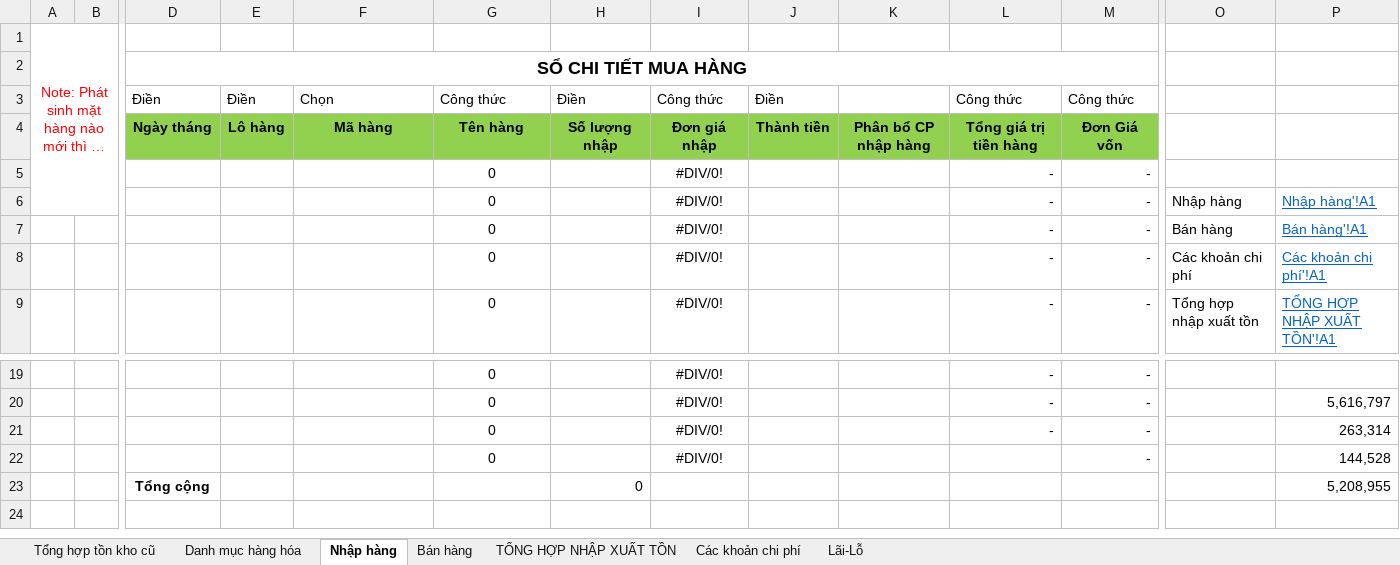
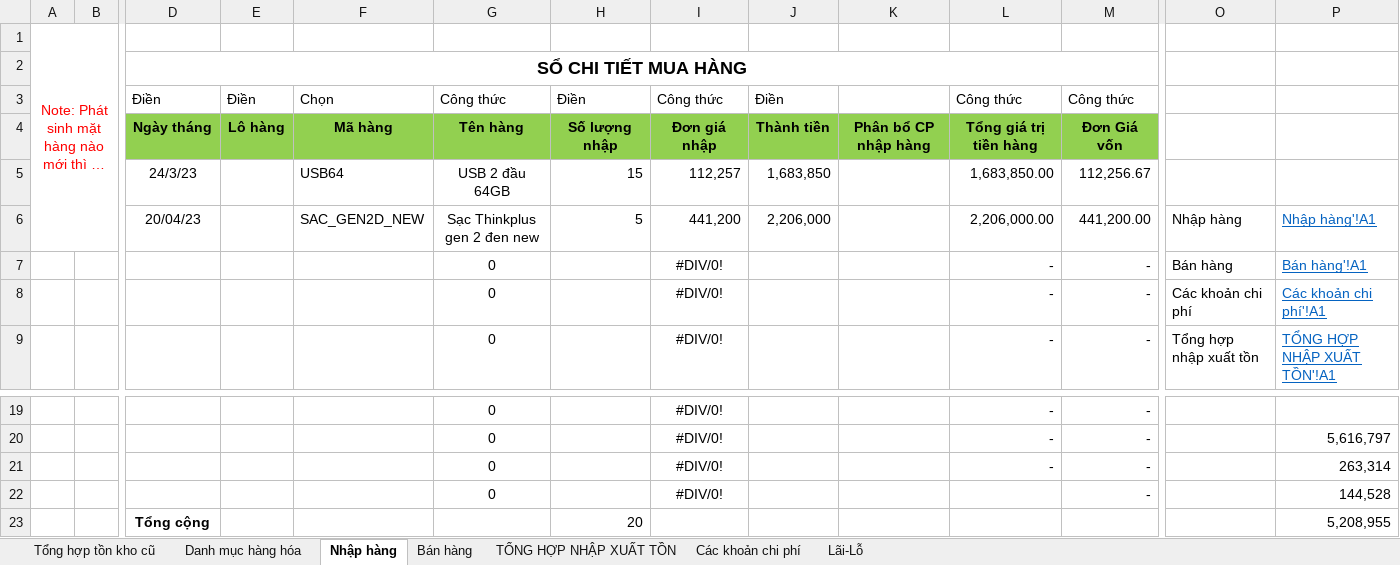
Before and after one commit to anhtuan200794/04.Private, an Excel workbook: TDStore/TD store_Tháng 4.2023.xlsx, sheet Nhập hàng, drawn as a sheet; only a part is shown, gaps mark what is left out; long unchanged cells end in …; values as stored, in another font and other column widths than the file's, no borders; conditional formats not drawn; removed rows and columns are numbered as before the commit, all else as after; rows hold the shown columns only; the diff names each change by its address in the sheet, - before the commit and + after, or states it on an @@ line.

```diff
--- a/TDStore/TD store_Tháng 4.2023.xlsx (sheet Nhập hàng)
+++ b/TDStore/TD store_Tháng 4.2023.xlsx (sheet Nhập hàng)
-row 5:  |  |  |  |  | 0 |  | #DIV/0! |  |  | - | -
-row 6:  |  |  |  |  | 0 |  | #DIV/0! |  |  | - | - | Nhập hàng | Nhập hàng'!A1
+row 5:  |  | 24/3/23 |  | USB64 | USB 2 đầu 64GB | 15 | 112,257 | 1,683,850 |  | 1,683,850.00 | 112,256.67
+row 6:  |  | 20/04/23 |  | SAC_GEN2D_NEW | Sạc Thinkplus gen 2 đen new | 5 | 441,200 | 2,206,000 |  | 2,206,000.00 | 441,200.00 | Nhập hàng | Nhập hàng'!A1
-H23: 0
+H23: 20
```
Also changed, not shown: sheet Bán hàng, sheet TỔNG HỢP NHẬP XUẤT TỒN, sheet Các khoản chi phí, sheet Lãi-Lỗ, sheet Danh mục hàng hóa, formulas that keep their value, BanLaptop/NhapXuatLaptop.xlsx.
